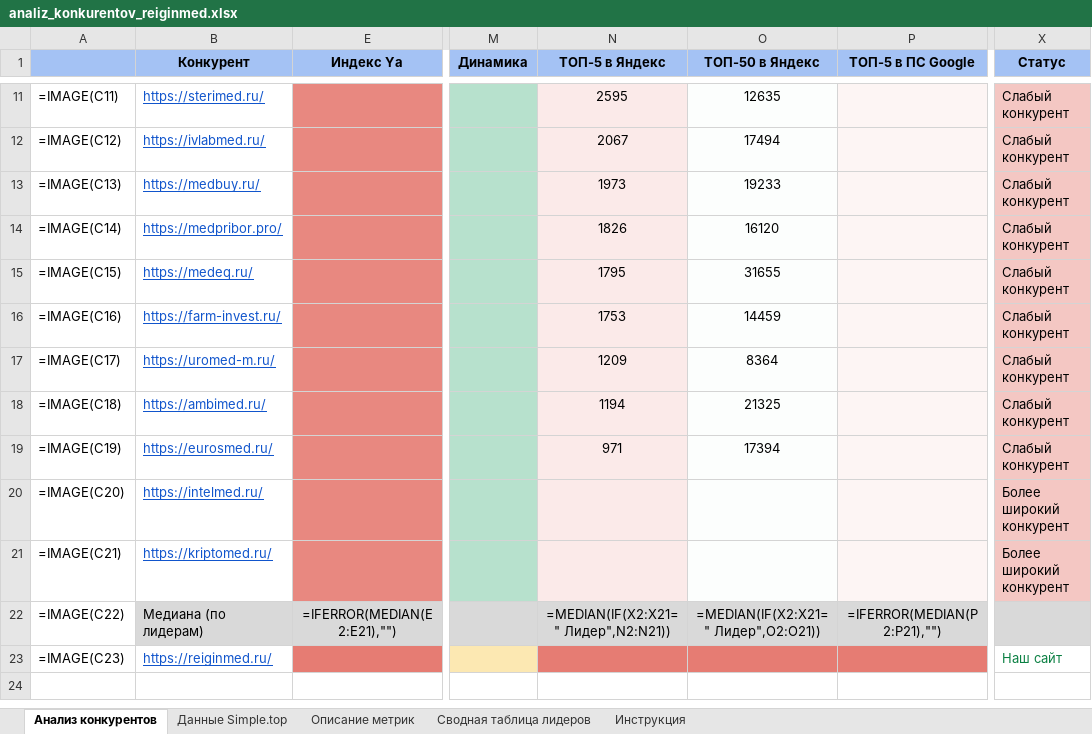
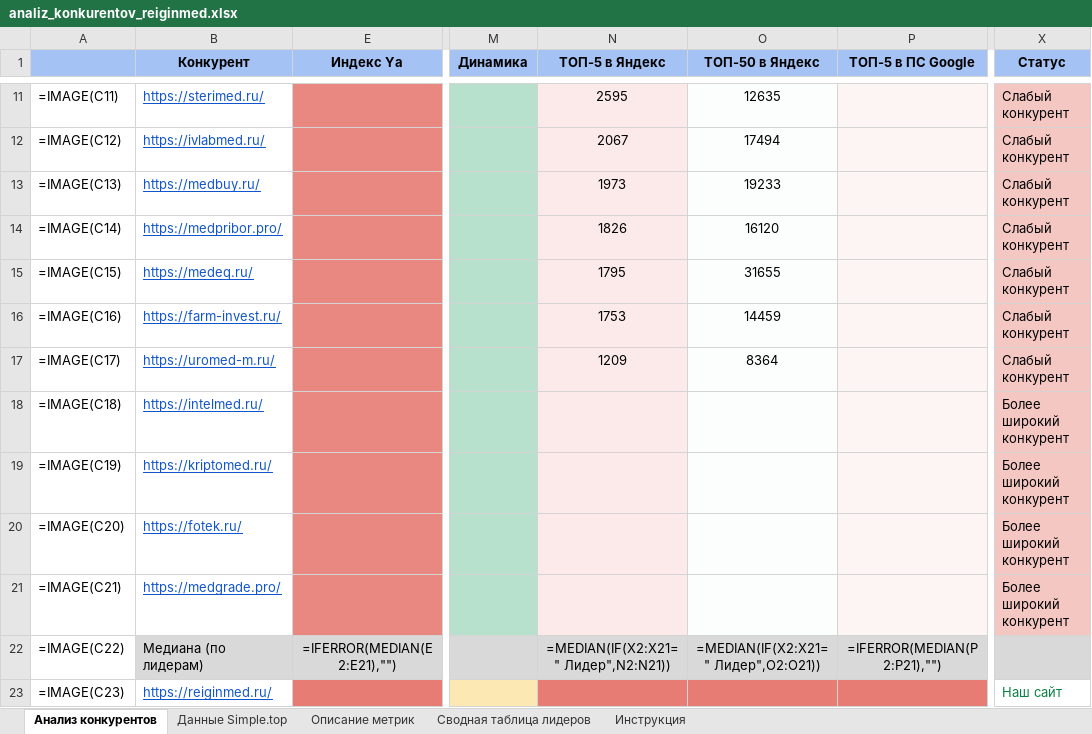
Before and after one commit to Elena20051990/1, an Excel workbook: out/analiz_konkurentov_reiginmed.xlsx, sheet Анализ конкурентов, drawn as a sheet; only a part is shown, gaps mark what is left out; values as stored, in another font and other column widths than the file's, no borders; formulas without a stored value are shown as written; conditional formats not drawn; the diff names each change by its address in the sheet, - before the commit and + after, or states it on an @@ line.

```diff
--- a/out/analiz_konkurentov_reiginmed.xlsx (sheet Анализ конкурентов)
+++ b/out/analiz_konkurentov_reiginmed.xlsx (sheet Анализ конкурентов)
-B18 (Конкурент): https://ambimed.ru/
+B18 (Конкурент): https://intelmed.ru/
-N18 (ТОП-5 в Яндекс): 1194
+N18 (ТОП-5 в Яндекс): (empty)
-O18 (ТОП-50 в Яндекс): 21325
+O18 (ТОП-50 в Яндекс): (empty)
-X18:X19 (Статус): Слабый конкурент
+X18:X19 (Статус): Более широкий конкурент
-B19 (Конкурент): https://eurosmed.ru/
+B19 (Конкурент): https://kriptomed.ru/
-N19 (ТОП-5 в Яндекс): 971
+N19 (ТОП-5 в Яндекс): (empty)
-O19 (ТОП-50 в Яндекс): 17394
+O19 (ТОП-50 в Яндекс): (empty)
-B20 (Конкурент): https://intelmed.ru/
+B20 (Конкурент): https://fotek.ru/
-B21 (Конкурент): https://kriptomed.ru/
+B21 (Конкурент): https://medgrade.pro/
```
Also changed, not shown: sheet Данные Simple.top.
